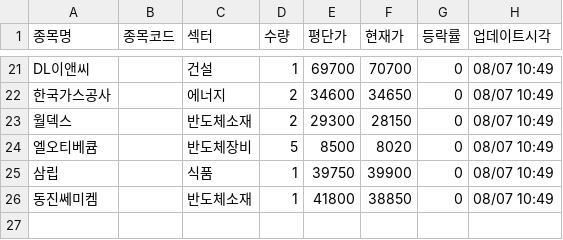
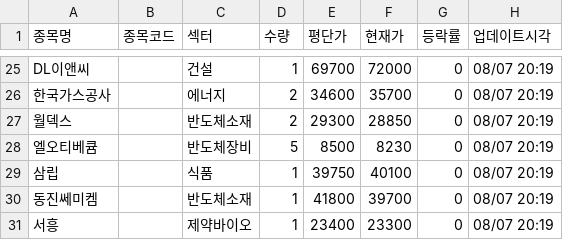
Before and after one commit to frel7022-png/files1, a CSV file: portfolio_data.csv, drawn as a sheet; only a part is shown, gaps mark what is left out; addresses are those after the commit; the diff covers the shown part only; the diff names each change by its address in the sheet, - before the commit and + after, or states it on an @@ line.

```diff
--- a/portfolio_data.csv
+++ b/portfolio_data.csv
-F25 (현재가): 70700
+F25 (현재가): 72000
-H25:H30 (업데이트시각): 08/07 10:49
+H25:H30 (업데이트시각): 08/07 20:19
-F26 (현재가): 34650
+F26 (현재가): 35700
-F27 (현재가): 28150
+F27 (현재가): 28850
-F28 (현재가): 8020
+F28 (현재가): 8230
-F29 (현재가): 39900
+F29 (현재가): 40100
-F30 (현재가): 38850
+F30 (현재가): 39700
+row 31: 서흥 |  | 제약바이오 | 1 | 23400 | 23300 | 0 | 08/07 20:19
```
Also changed, not shown: 7 added rows, 3 removed rows and 30 edited cells elsewhere in this file, 4 other files.
